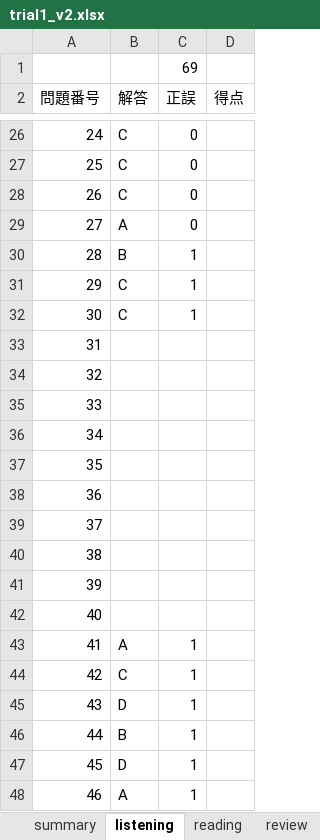
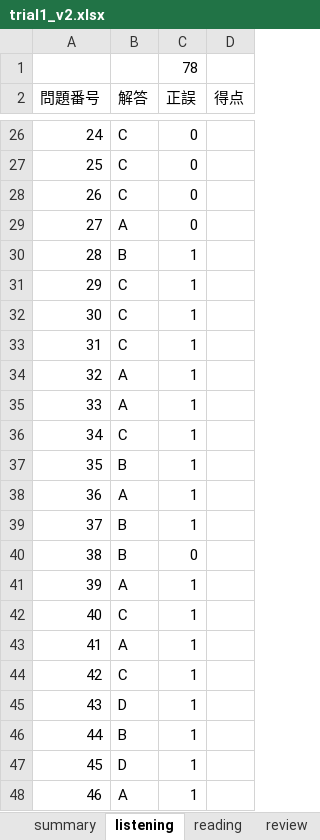
Before and after one commit to Shinichi0713/english-study, an Excel workbook: toeic-test-v5/trial1_v2.xlsx, sheet listening, drawn as a sheet; only a part is shown, gaps mark what is left out; values as stored, in another font and other column widths than the file's, no borders; the diff names each change by its address in the sheet, - before the commit and + after, or states it on an @@ line.

Commit message:
up

```diff
--- a/toeic-test-v5/trial1_v2.xlsx (sheet listening)
+++ b/toeic-test-v5/trial1_v2.xlsx (sheet listening)
-C1 (正誤): 69
+C1 (正誤): 78
-B33 (解答): (empty)
+B33 (解答): C
-C33:C39 (正誤): (empty)
+C33:C39 (正誤): 1
-B34:B35 (解答): (empty)
+B34:B35 (解答): A
-B36 (解答): (empty)
+B36 (解答): C
-B37 (解答): (empty)
+B37 (解答): B
-B38 (解答): (empty)
+B38 (解答): A
-B39:B40 (解答): (empty)
+B39:B40 (解答): B
-C40 (正誤): (empty)
+C40 (正誤): 0
-B41 (解答): (empty)
+B41 (解答): A
-C41:C42 (正誤): (empty)
+C41:C42 (正誤): 1
-B42 (解答): (empty)
+B42 (解答): C
```
Also changed, not shown: sheet reading, sheet summary.
